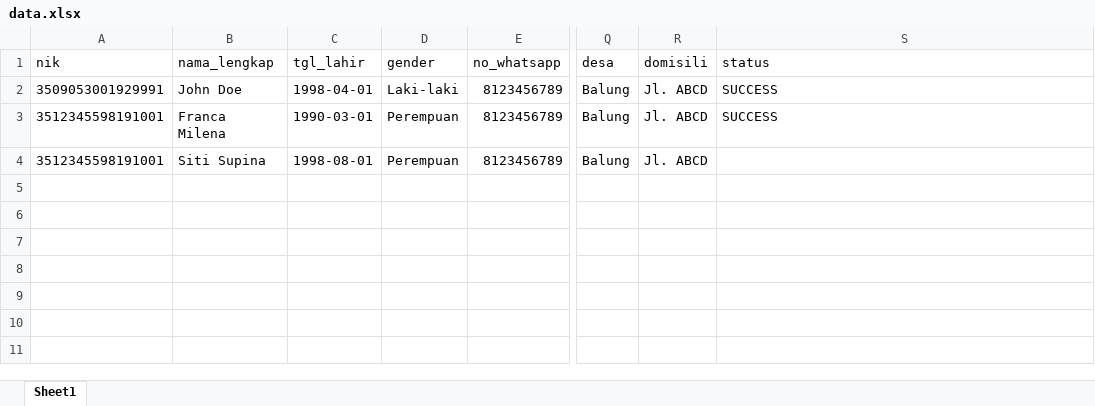
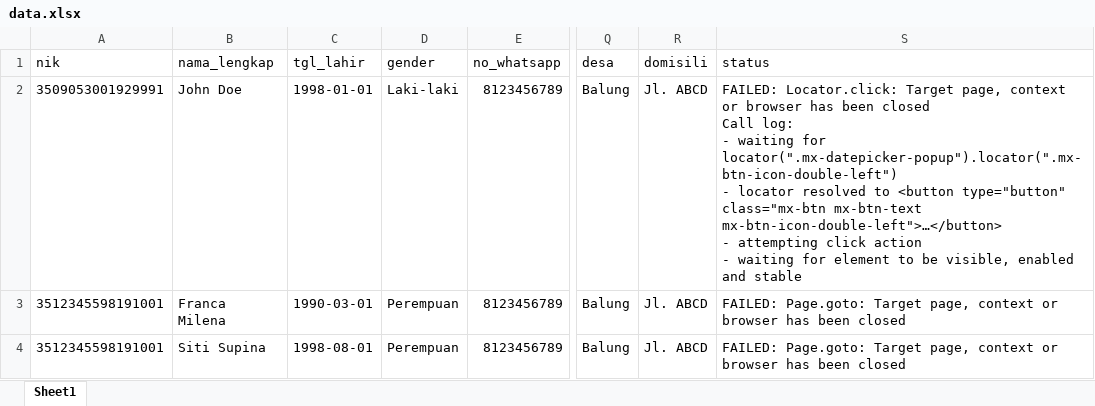
Before and after one commit to stywn93/ckg-helper, an Excel workbook: data.xlsx, sheet Sheet1, drawn as a sheet; only a part is shown, gaps mark what is left out; values as stored, in another font and other column widths than the file's, no borders; ↵ is a line break in a cell; the diff names each change by its address in the sheet, - before the commit and + after, or states it on an @@ line.

Commit message:
wip tgl_lahir

```diff
--- a/data.xlsx (sheet Sheet1)
+++ b/data.xlsx (sheet Sheet1)
-C2 (tgl_lahir): 1998-04-01
+C2 (tgl_lahir): 1998-01-01
-S2 (status): SUCCESS
+S2 (status): FAILED: Locator.click: Target page, context or browser has been closed ↵ Call log: ↵ - waiting for locator(".mx-datepicker-popup").locator(".mx-btn-icon-double-left") ↵ - locator resolved to <button type="button" class="mx-btn mx-btn-text mx-btn-icon-double-left">…</button> ↵ - attempting click action ↵ - waiting for element to be visible, enabled and stable
-S3 (status): SUCCESS
+S3 (status): FAILED: Page.goto: Target page, context or browser has been closed
-S4 (status): (empty)
+S4 (status): FAILED: Page.goto: Target page, context or browser has been closed
```
Also changed, not shown: 1 other file.
